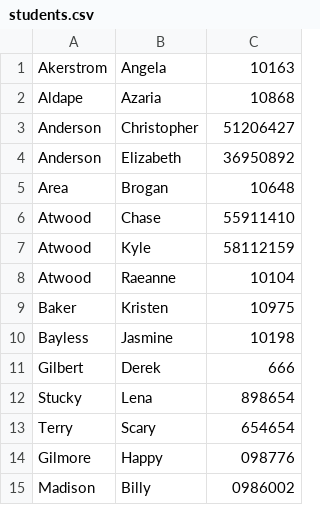
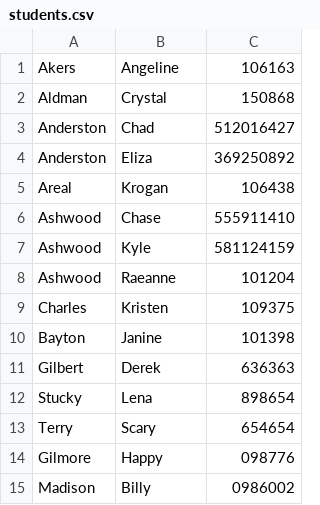
Before and after one commit to goldRust/school_project, a CSV file: students.csv, drawn as a sheet.

```diff
--- a/students.csv
+++ b/students.csv
@@ -1,12 +1,12 @@
-Akerstrom, Angela,10163
-Aldape, Azaria,10868
-Anderson, Christopher,51206427
-Anderson, Elizabeth,36950892
-Area, Brogan,10648
-Atwood, Chase,55911410
-Atwood, Kyle,58112159
-Atwood, Raeanne,10104
-Baker, Kristen,10975
-Bayless, Jasmine,10198
-Gilbert, Derek,666
+Akers, Angeline,106163
+Aldman, Crystal,150868
+Anderston, Chad,512016427
+Anderston, Eliza,369250892
+Areal, Krogan,106438
+Ashwood, Chase,555911410
+Ashwood, Kyle,581124159
+Ashwood, Raeanne,101204
+Charles, Kristen,109375
+Bayton, Janine,101398
+Gilbert, Derek,636363
 Stucky, Lena,898654
```
Also changed, not shown: 3 other files.
